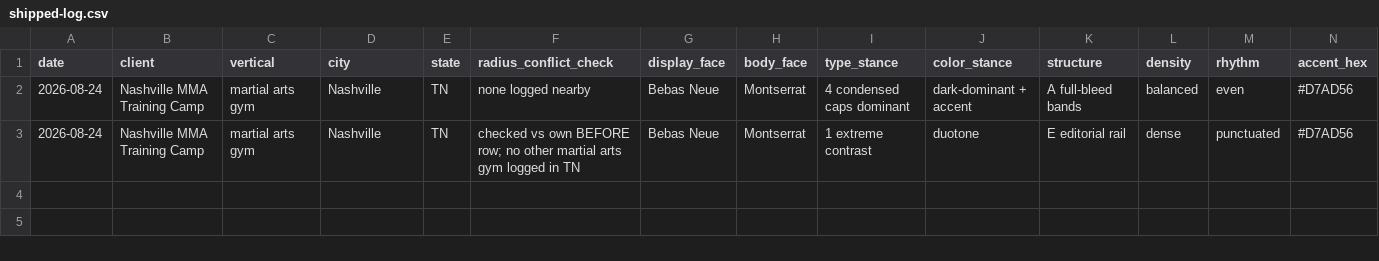
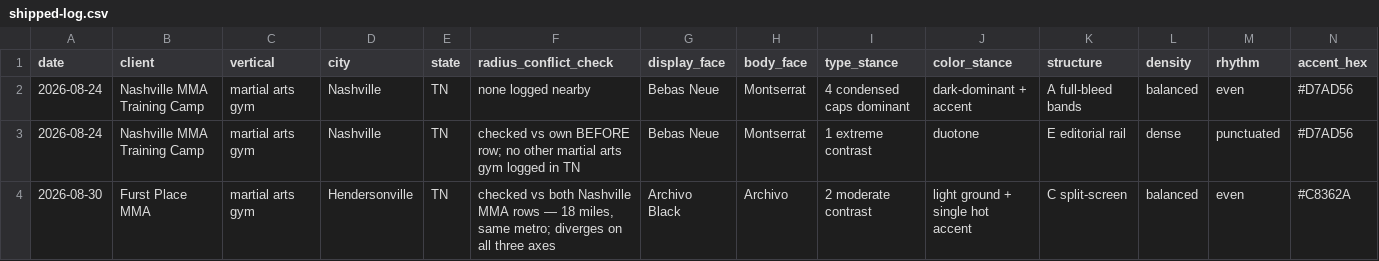
Before and after one commit to bendeisel/growthfactor, a CSV file: .claude/skills/house-style/data/shipped-log.csv, drawn as a sheet; only a part is shown; rows hold the shown columns only; the diff names each change by its address in the sheet, - before the commit and + after, or states it on an @@ line.

```diff
--- a/.claude/skills/house-style/data/shipped-log.csv
+++ b/.claude/skills/house-style/data/shipped-log.csv
+row 4: 2026-08-30 | Furst Place MMA | martial arts gym | Hendersonville | TN | checked vs both Nashville MMA rows — 18 miles, same metro; diverges on all three axes | Archivo Black | Archivo | 2 moderate contrast | light ground + single hot accent | C split-screen | balanced | even | #C8362A
```
